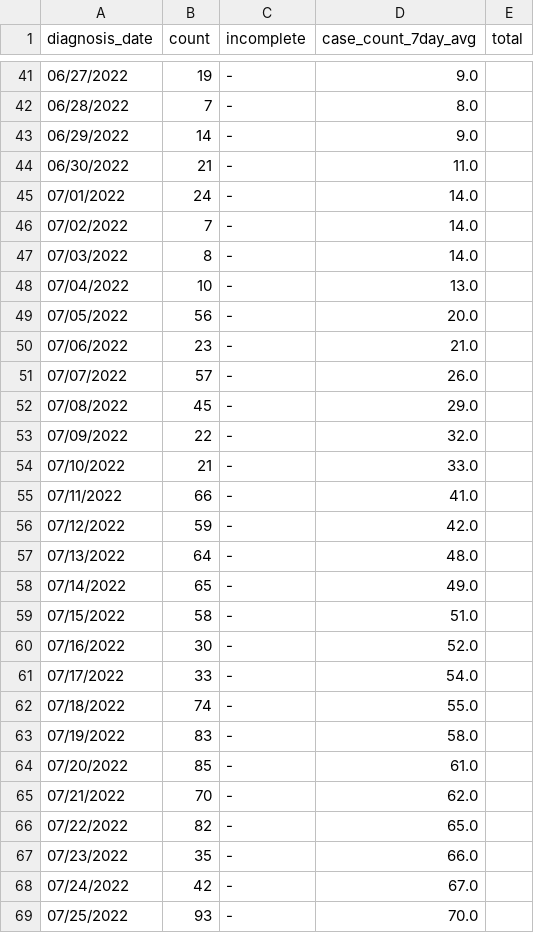
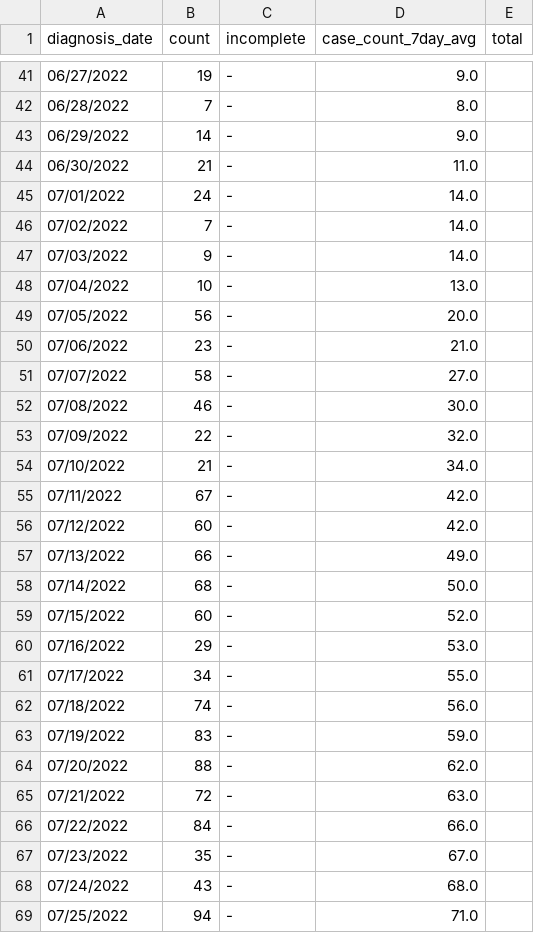
Before and after one commit to BershteynLab/NYCMonkeypox_model, a CSV file: cases-by-day.csv, drawn as a sheet; only a part is shown, gaps mark what is left out; the diff covers the shown part only.

```diff
--- a/cases-by-day.csv
+++ b/cases-by-day.csv
@@ -46,3 +46,3 @@ diagnosis_date,count,incomplete,case_count_7day_avg,total
 07/02/2022,7,-,14.0,
-07/03/2022,8,-,14.0,
+07/03/2022,9,-,14.0,
 07/04/2022,10,-,13.0,
@@ -50,20 +50,20 @@ diagnosis_date,count,incomplete,case_count_7day_avg,total
 07/06/2022,23,-,21.0,
-07/07/2022,57,-,26.0,
-07/08/2022,45,-,29.0,
+07/07/2022,58,-,27.0,
+07/08/2022,46,-,30.0,
 07/09/2022,22,-,32.0,
-07/10/2022,21,-,33.0,
-07/11/2022,66,-,41.0,
-07/12/2022,59,-,42.0,
-07/13/2022,64,-,48.0,
-07/14/2022,65,-,49.0,
-07/15/2022,58,-,51.0,
-07/16/2022,30,-,52.0,
-07/17/2022,33,-,54.0,
-07/18/2022,74,-,55.0,
-07/19/2022,83,-,58.0,
-07/20/2022,85,-,61.0,
-07/21/2022,70,-,62.0,
-07/22/2022,82,-,65.0,
-07/23/2022,35,-,66.0,
-07/24/2022,42,-,67.0,
-07/25/2022,93,-,70.0,
+07/10/2022,21,-,34.0,
+07/11/2022,67,-,42.0,
+07/12/2022,60,-,42.0,
+07/13/2022,66,-,49.0,
+07/14/2022,68,-,50.0,
+07/15/2022,60,-,52.0,
+07/16/2022,29,-,53.0,
+07/17/2022,34,-,55.0,
+07/18/2022,74,-,56.0,
+07/19/2022,83,-,59.0,
+07/20/2022,88,-,62.0,
+07/21/2022,72,-,63.0,
+07/22/2022,84,-,66.0,
+07/23/2022,35,-,67.0,
+07/24/2022,43,-,68.0,
+07/25/2022,94,-,71.0,
```
Also changed, not shown: 21 added rows and 53 edited cells elsewhere in this file, 6 other files.
